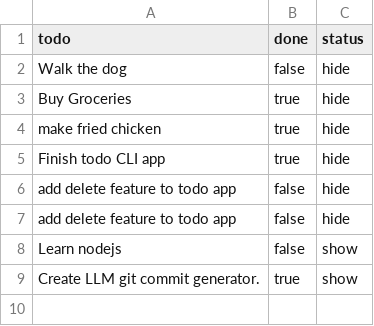
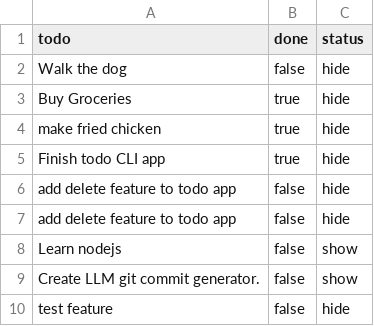
Before and after one commit to espocia/nodejs-todo, a CSV file: src/data/data.csv (was data.csv), drawn as a sheet.

```diff
--- a/data.csv
+++ b/src/data/data.csv
@@ -8,2 +8,3 @@ add delete feature to todo app,false,hide
 Learn nodejs,false,show
-Create LLM git commit generator.,true,show
+Create LLM git commit generator.,false,show
+test feature,false,hide
```
Also changed, not shown: 5 other files.
